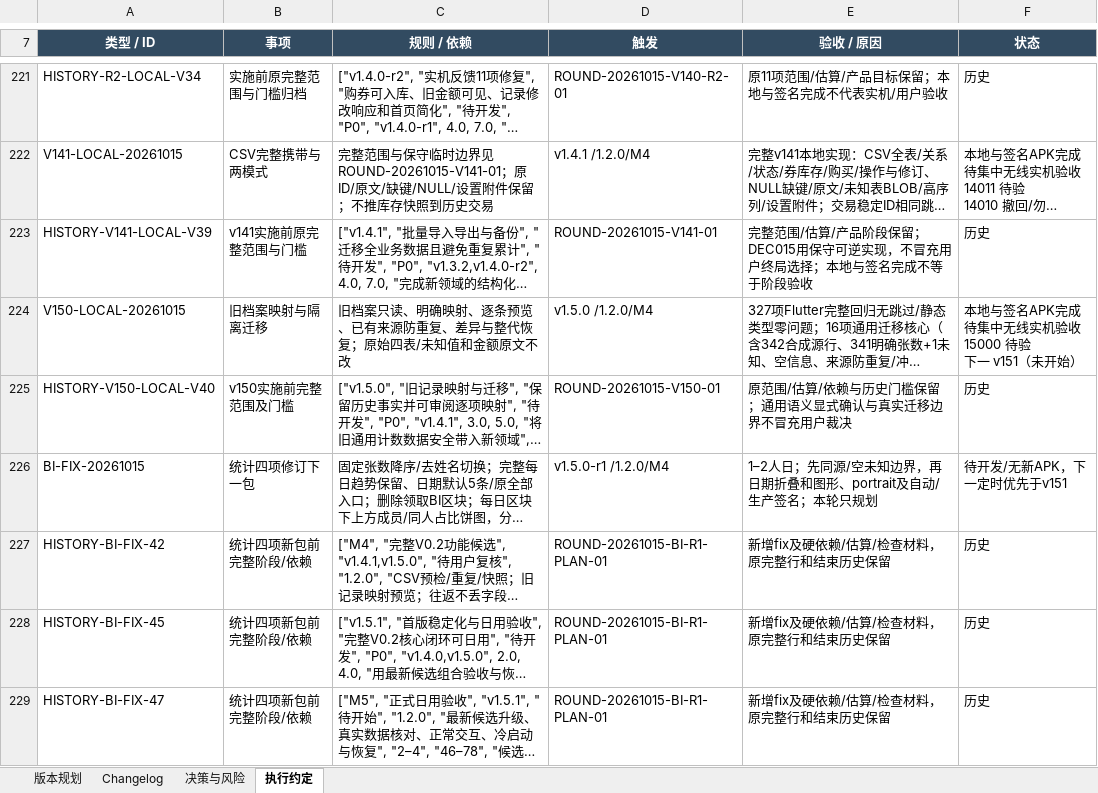
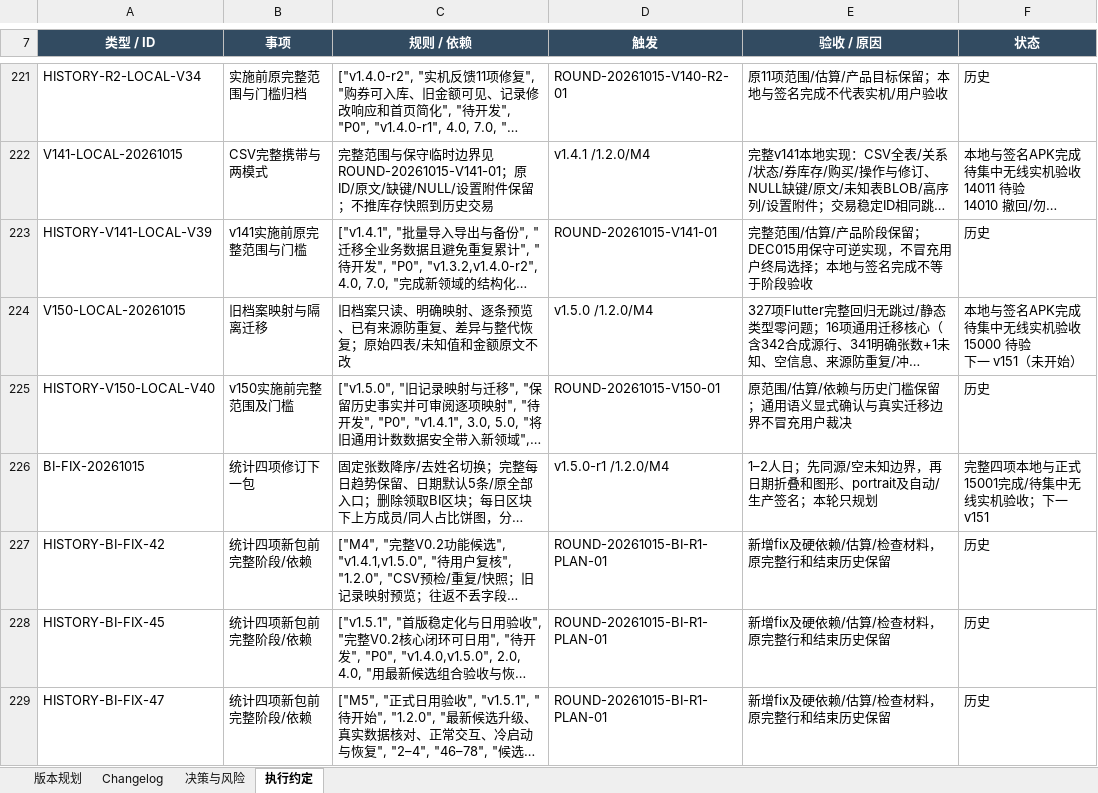
Before and after one commit to Seniorious66/count_tools, an Excel workbook: outputs/workflow-20261011/CountTools-MasterSheet.xlsx, sheet 执行约定, drawn as a sheet; only a part is shown, gaps mark what is left out; long unchanged cells end in …; values as stored, in another font and other column widths than the file's, no borders; the diff covers the shown part only; the diff names each change by its address in the sheet, - before the commit and + after, or states it on an @@ line.

```diff
--- a/outputs/workflow-20261011/CountTools-MasterSheet.xlsx (sheet 执行约定)
+++ b/outputs/workflow-20261011/CountTools-MasterSheet.xlsx (sheet 执行约定)
-F226 (状态): 待开发/无新APK，下一定时优先于v151
+F226 (状态): 完整四项本地与正式15001完成/待集中无线实机验收；下一v151
```
Also changed, not shown: 2 added rows and 4 edited cells elsewhere in this sheet, sheet Changelog, sheet 版本规划, sheet 决策与风险, 12 other files.
